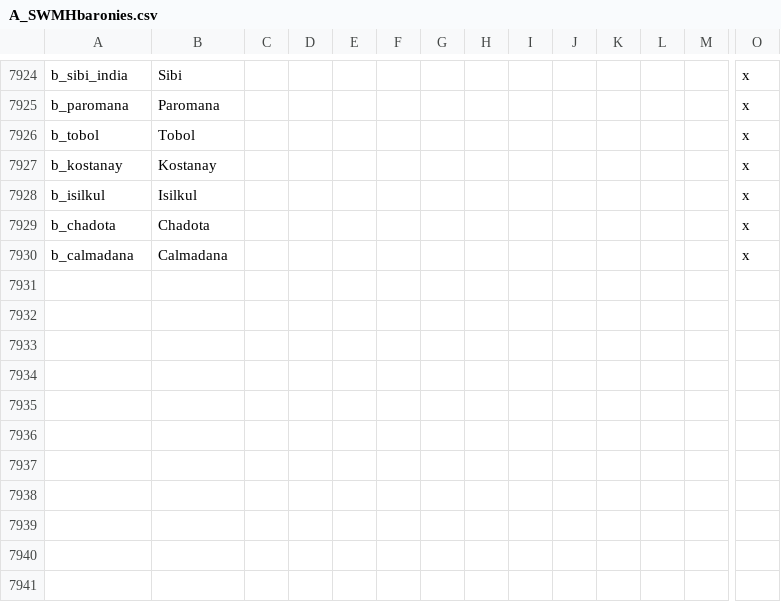
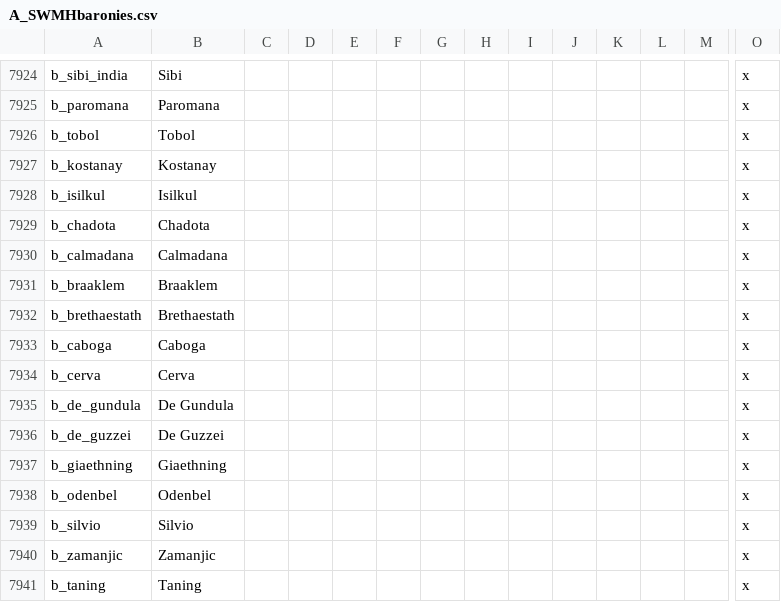
Before and after one commit to escalonn/sed2, a CSV file: build/SED2/localisation/A_SWMHbaronies.csv, drawn as a sheet; only a part is shown, gaps mark what is left out; rows hold the shown columns only; the diff names each change by its address in the sheet, - before the commit and + after, or states it on an @@ line.

Commit message:
rebuild from upstream changes :robot_face:

```diff
--- a/build/SED2/localisation/A_SWMHbaronies.csv
+++ b/build/SED2/localisation/A_SWMHbaronies.csv
+row 7931: b_braaklem | Braaklem |  |  |  |  |  |  |  |  |  |  |  | x
+row 7932: b_brethaestath | Brethaestath |  |  |  |  |  |  |  |  |  |  |  | x
+row 7933: b_caboga | Caboga |  |  |  |  |  |  |  |  |  |  |  | x
+row 7934: b_cerva | Cerva |  |  |  |  |  |  |  |  |  |  |  | x
+row 7935: b_de_gundula | De Gundula |  |  |  |  |  |  |  |  |  |  |  | x
+row 7936: b_de_guzzei | De Guzzei |  |  |  |  |  |  |  |  |  |  |  | x
+row 7937: b_giaethning | Giaethning |  |  |  |  |  |  |  |  |  |  |  | x
+row 7938: b_odenbel | Odenbel |  |  |  |  |  |  |  |  |  |  |  | x
+row 7939: b_silvio | Silvio |  |  |  |  |  |  |  |  |  |  |  | x
+row 7940: b_zamanjic | Zamanjic |  |  |  |  |  |  |  |  |  |  |  | x
+row 7941: b_taning | Taning |  |  |  |  |  |  |  |  |  |  |  | x
```
